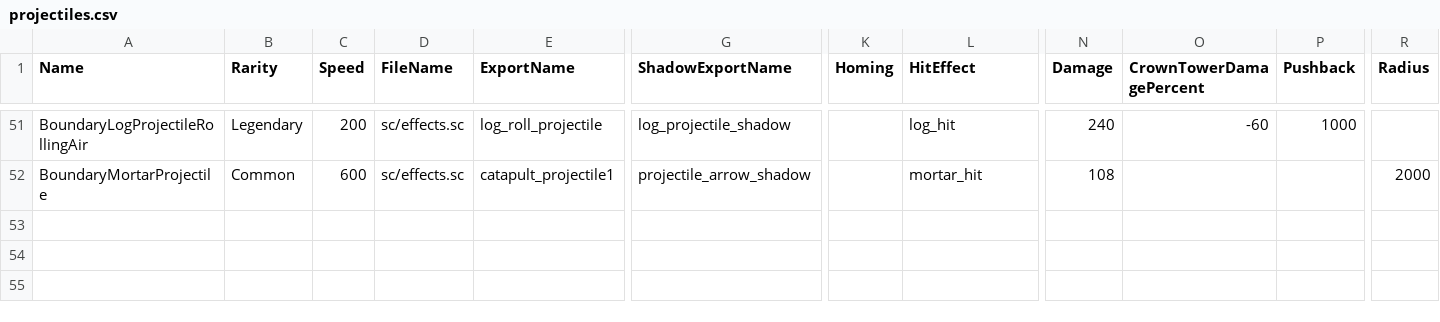
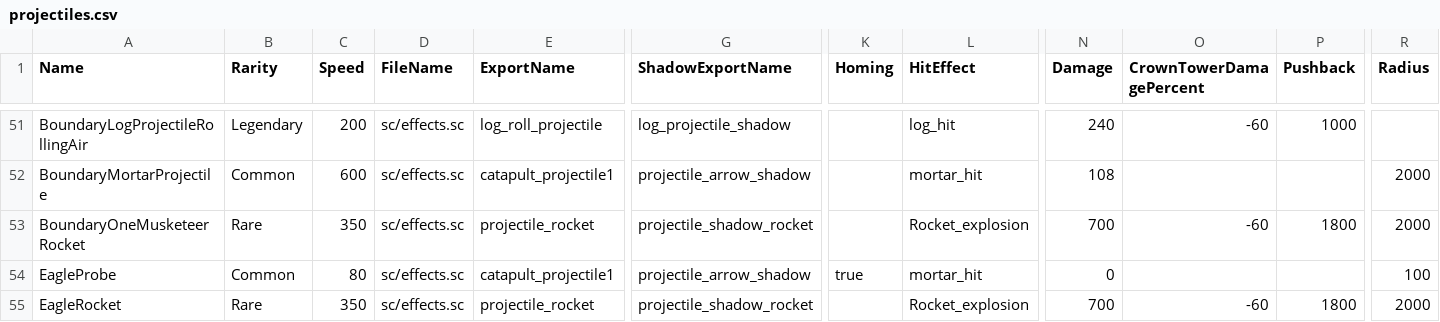
Before and after one commit to YHSome/ClashRoyale-Private-Server, a CSV file: HashRoyale/app/GameAssets/csv_logic/projectiles.csv, drawn as a sheet; only a part is shown, gaps mark what is left out; rows hold the shown columns only; the diff names each change by its address in the sheet, - before the commit and + after, or states it on an @@ line.

```diff
--- a/HashRoyale/app/GameAssets/csv_logic/projectiles.csv
+++ b/HashRoyale/app/GameAssets/csv_logic/projectiles.csv
+row 53: BoundaryOneMusketeerRocket | Rare | 350 | sc/effects.sc | projectile_rocket | projectile_shadow_rocket |  | Rocket_explosion | 700 | -60 | 1800 | 2000
+row 54: EagleProbe | Common | 80 | sc/effects.sc | catapult_projectile1 | projectile_arrow_shadow | true | mortar_hit | 0 |  |  | 100
+row 55: EagleRocket | Rare | 350 | sc/effects.sc | projectile_rocket | projectile_shadow_rocket |  | Rocket_explosion | 700 | -60 | 1800 | 2000
```
Also changed, not shown: HashRoyale/app/GameAssets/csv_logic/buildings.csv, HashRoyale/app/GameAssets/csv_logic/characters.csv, 8 other files.
